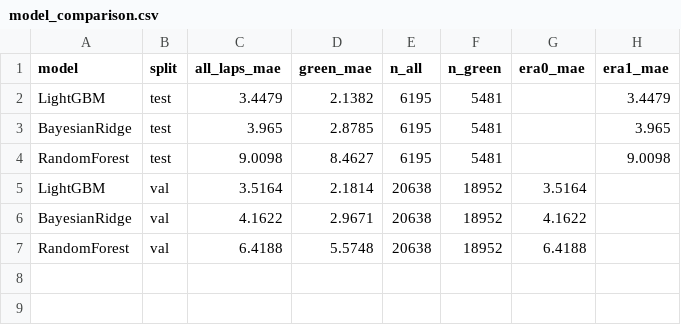
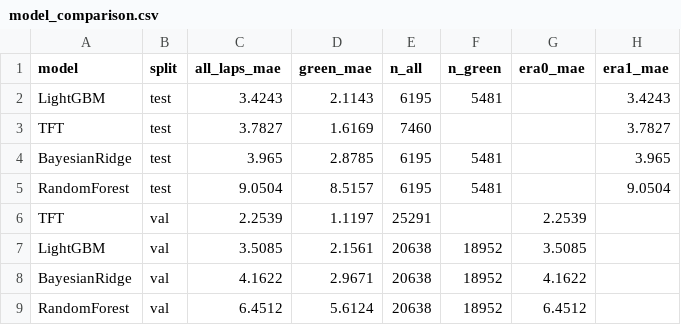
Before and after one commit to Shreyansh262/f1-strategist, a CSV file: reports/lap_time/model_comparison.csv, drawn as a sheet.

```diff
--- a/reports/lap_time/model_comparison.csv
+++ b/reports/lap_time/model_comparison.csv
@@ -1,7 +1,9 @@
 model,split,all_laps_mae,green_mae,n_all,n_green,era0_mae,era1_mae
-LightGBM,test,3.4479,2.1382,6195,5481,,3.4479
+LightGBM,test,3.4243,2.1143,6195,5481,,3.4243
+TFT,test,3.7827,1.6169,7460,,,3.7827
 BayesianRidge,test,3.965,2.8785,6195,5481,,3.965
-RandomForest,test,9.0098,8.4627,6195,5481,,9.0098
-LightGBM,val,3.5164,2.1814,20638,18952,3.5164,
+RandomForest,test,9.0504,8.5157,6195,5481,,9.0504
+TFT,val,2.2539,1.1197,25291,,2.2539,
+LightGBM,val,3.5085,2.1561,20638,18952,3.5085,
 BayesianRidge,val,4.1622,2.9671,20638,18952,4.1622,
-RandomForest,val,6.4188,5.5748,20638,18952,6.4188,
+RandomForest,val,6.4512,5.6124,20638,18952,6.4512,
```
Also changed, not shown: reports/lap_time/greenflag_vs_alllaps_mae.csv, reports/lap_time/per_circuit_mae.csv, 21 other files.
